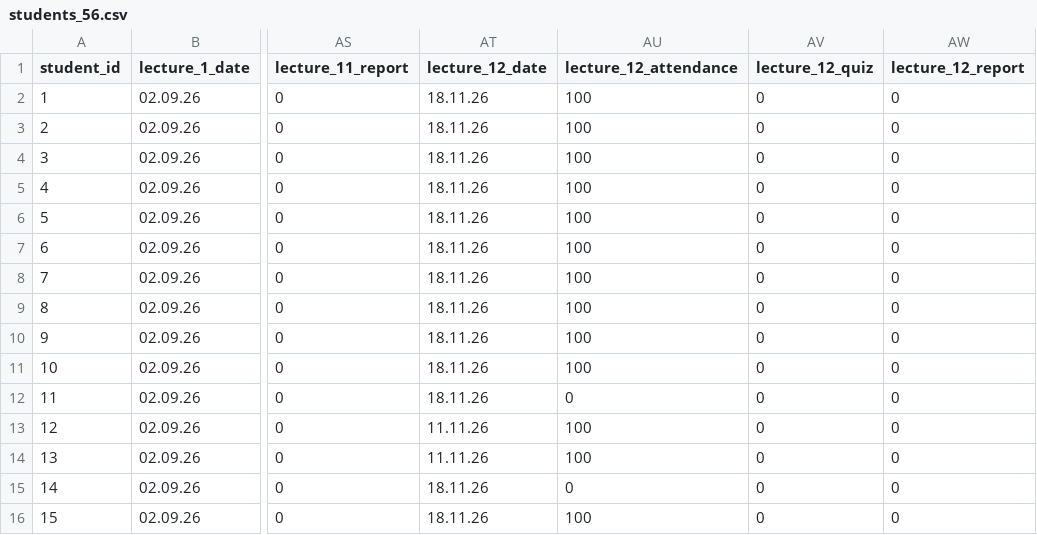
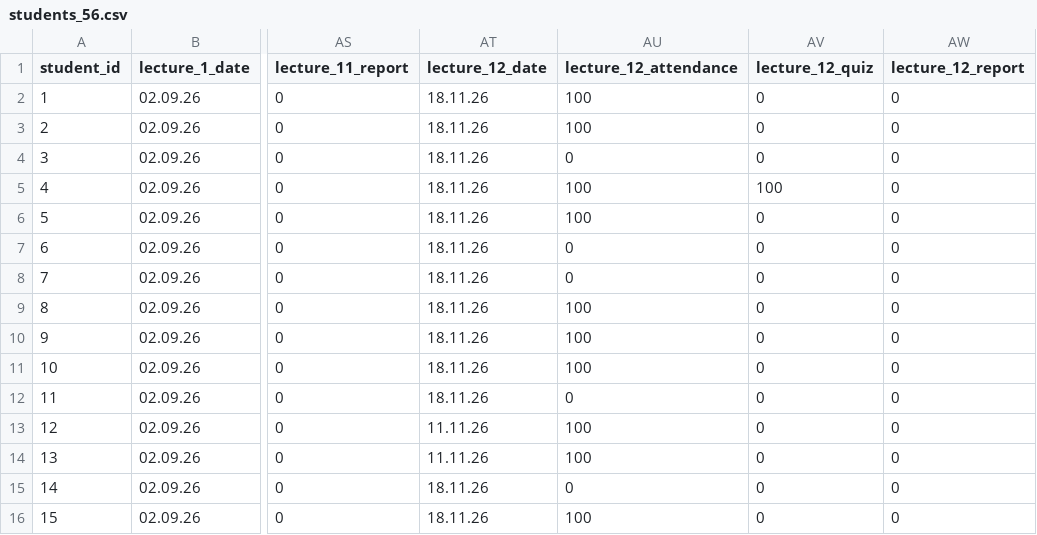
Before and after one commit to askras/mlda2025, a CSV file: brs/students_56.csv, drawn as a sheet; only a part is shown, gaps mark what is left out; the diff names each change by its address in the sheet, - before the commit and + after, or states it on an @@ line.

```diff
--- a/brs/students_56.csv
+++ b/brs/students_56.csv
-AU4 (lecture_12_attendance): 100
+AU4 (lecture_12_attendance): 0
-AV5 (lecture_12_quiz): 0
+AV5 (lecture_12_quiz): 100
-AU7:AU8 (lecture_12_attendance): 100
+AU7:AU8 (lecture_12_attendance): 0
```
Also changed, not shown: brs/result_56.csv, brs/result_57.csv, 3 other files.
